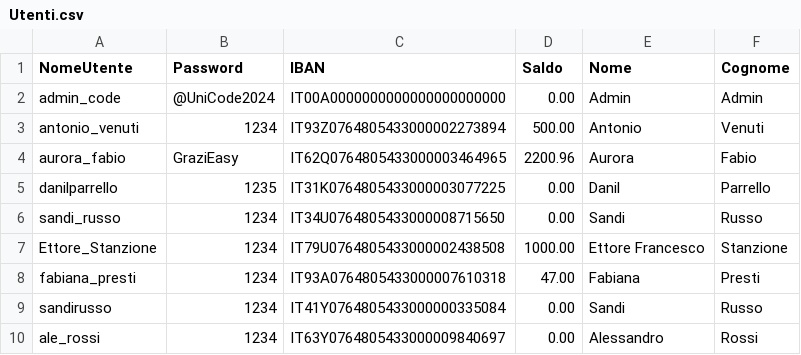
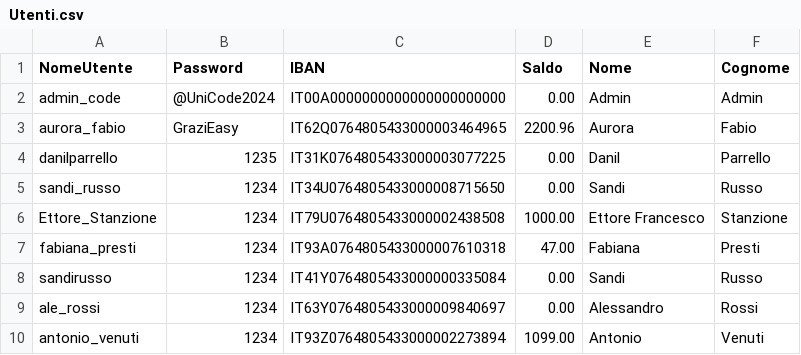
Before and after one commit to sandi-russo/Gestionale_Banca, a CSV file: Utenti.csv, drawn as a sheet; removed rows and columns are numbered as before the commit, all else as after; the diff names each change by its address in the sheet, - before the commit and + after, or states it on an @@ line.

```diff
--- a/Utenti.csv
+++ b/Utenti.csv
-row 3: antonio_venuti | 1234 | IT93Z0764805433000002273894 | 500.00 | Antonio | Venuti
+row 10: antonio_venuti | 1234 | IT93Z0764805433000002273894 | 1099.00 | Antonio | Venuti
```
Also changed, not shown: 6 other files.
